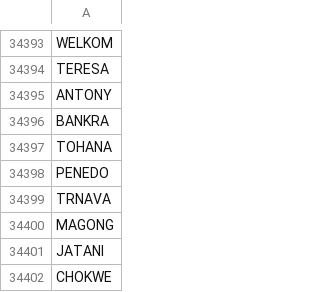
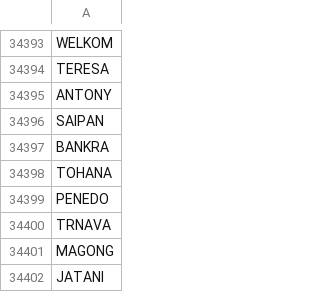
Before and after one commit to kidSysone/COBOL-TEST, a CSV file: input/WorldCitiesList.csv, drawn as a sheet; only a part is shown, gaps mark what is left out; the shorter side is filled out with more unchanged rows.

```diff
--- a/input/WorldCitiesList.csv
+++ b/input/WorldCitiesList.csv
@@ -34395,2 +34395,3 @@ TERESA
 ANTONY
+SAIPAN
 BANKRA
```
Also changed, not shown: input/INPUT-ADDRESS.csv, output/Address_Split.csv, 7 other files.
